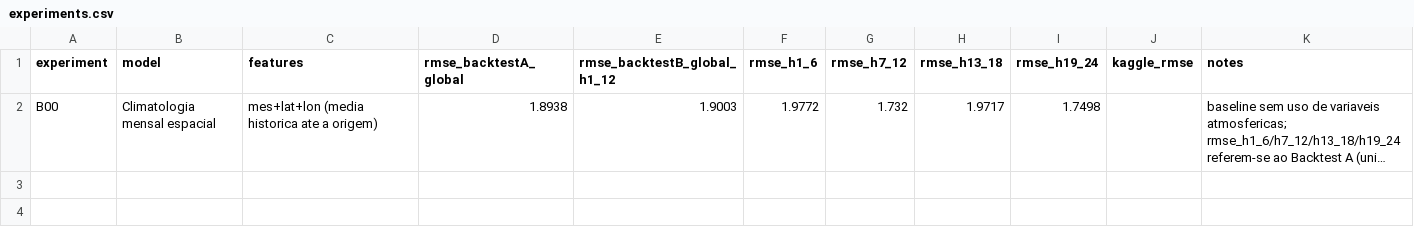
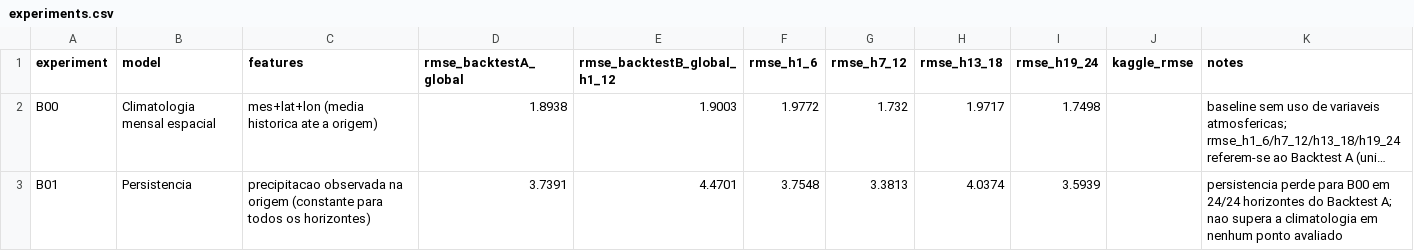
Before and after one commit to helenavalanera/worcap-2026-previsao-clima, a CSV file: results/experiments.csv, drawn as a sheet; long unchanged cells end in …; the diff names each change by its address in the sheet, - before the commit and + after, or states it on an @@ line.

Commit message:
feat: adiciona baseline B01 (persistencia)
- implementa previsao por persistencia (precipitacao da origem constante)
- valida nos mesmos backtests multi-horizonte do B00
- confirma que a climatologia supera a persistencia em todos os horizontes
- atualiza registro de experimentos e grafico comparativo

```diff
--- a/results/experiments.csv
+++ b/results/experiments.csv
+row 3: B01 | Persistencia | precipitacao observada na origem (constante para todos os horizontes) | 3.7391 | 4.4701 | 3.7548 | 3.3813 | 4.0374 | 3.5939 |  | persistencia perde para B00 em 24/24 horizontes do Backtest A; nao supera a climatologia em nenhum ponto avaliado
```
Also changed, not shown: 4 other files.
